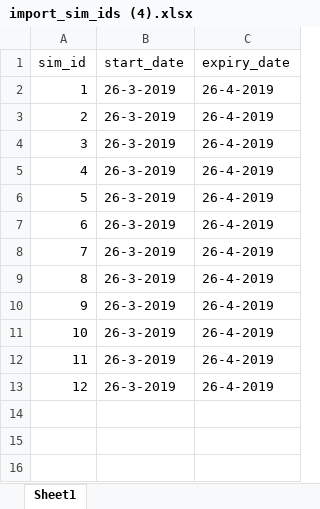
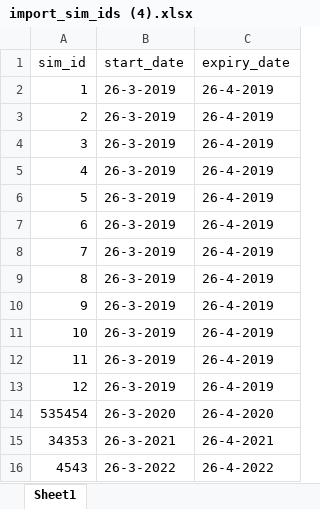
Before and after one commit to Aishasunztech/lockmesh_api, an Excel workbook: uploads/import_sim_ids (4).xlsx, sheet Sheet1, drawn as a sheet; values as stored, in another font and other column widths than the file's, no borders; the diff names each change by its address in the sheet, - before the commit and + after, or states it on an @@ line.

```diff
--- a/uploads/import_sim_ids (4).xlsx (sheet Sheet1)
+++ b/uploads/import_sim_ids (4).xlsx (sheet Sheet1)
+row 14: 535454 | 26-3-2020 | 26-4-2020
+row 15: 34353 | 26-3-2021 | 26-4-2021
+row 16: 4543 | 26-3-2022 | 26-4-2022
```
Also changed, not shown: uploads/import_chat_ids (1).xlsx, uploads/import_chat_ids (2).xlsx, 29 other files.
